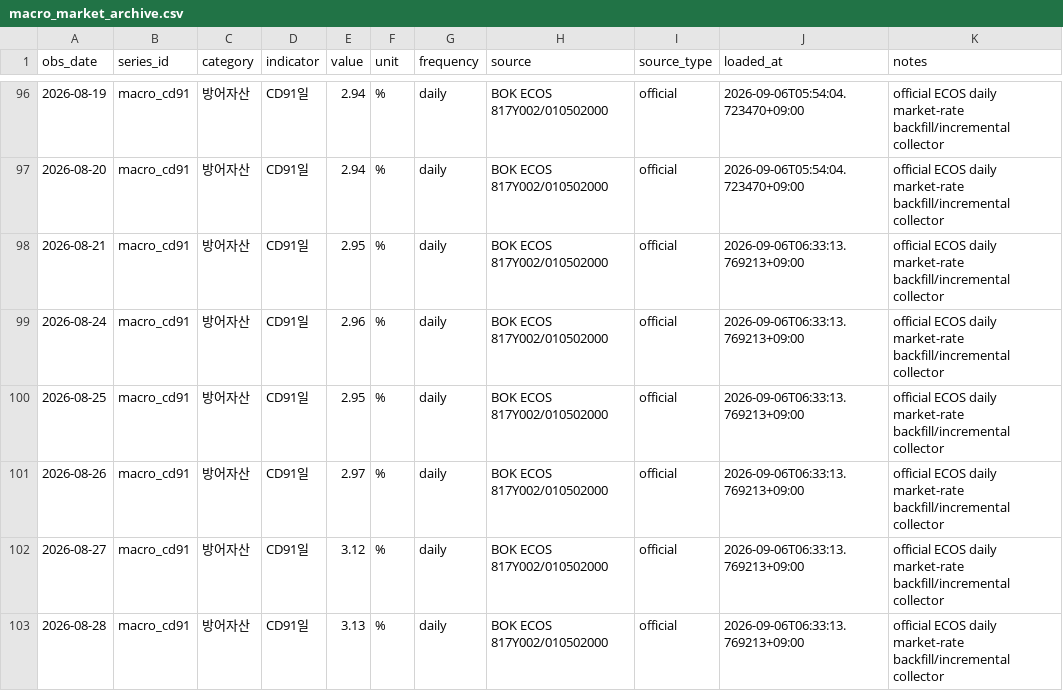
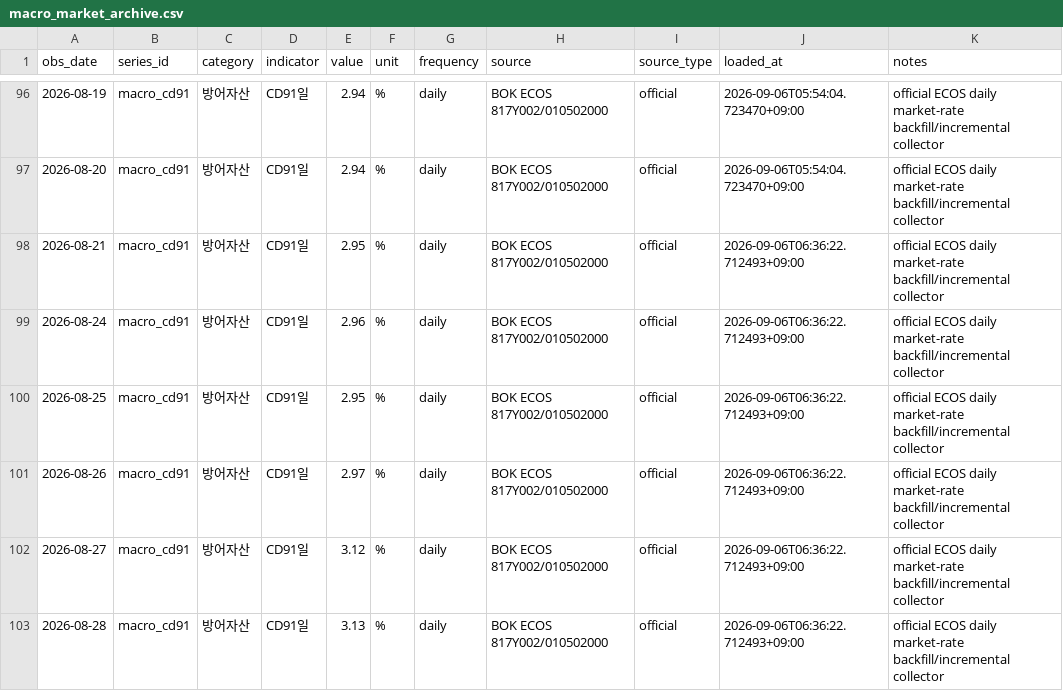
Before and after one commit to hyunsungkim73/HAA_Leader_Sector_System, a CSV file: data/raw/macro/macro_market_archive.csv, drawn as a sheet; only a part is shown, gaps mark what is left out; the diff covers the shown part only.

```diff
--- a/data/raw/macro/macro_market_archive.csv
+++ b/data/raw/macro/macro_market_archive.csv
@@ -97,7 +97,7 @@ obs_date,series_id,category,indicator,value,unit,frequency,source,source_type,lo
 2026-08-20,macro_cd91,방어자산,CD91일,2.94,%,daily,BOK ECOS 817Y002/010502000,official,2026-09-06T05:54:04.723470+09:00,official ECOS daily market-rate backfill/incremental collector
-2026-08-21,macro_cd91,방어자산,CD91일,2.95,%,daily,BOK ECOS 817Y002/010502000,official,2026-09-06T06:33:13.769213+09:00,official ECOS daily market-rate backfill/incremental collector
-2026-08-24,macro_cd91,방어자산,CD91일,2.96,%,daily,BOK ECOS 817Y002/010502000,official,2026-09-06T06:33:13.769213+09:00,official ECOS daily market-rate backfill/incremental collector
-2026-08-25,macro_cd91,방어자산,CD91일,2.95,%,daily,BOK ECOS 817Y002/010502000,official,2026-09-06T06:33:13.769213+09:00,official ECOS daily market-rate backfill/incremental collector
-2026-08-26,macro_cd91,방어자산,CD91일,2.97,%,daily,BOK ECOS 817Y002/010502000,official,2026-09-06T06:33:13.769213+09:00,official ECOS daily market-rate backfill/incremental collector
-2026-08-27,macro_cd91,방어자산,CD91일,3.12,%,daily,BOK ECOS 817Y002/010502000,official,2026-09-06T06:33:13.769213+09:00,official ECOS daily market-rate backfill/incremental collector
-2026-08-28,macro_cd91,방어자산,CD91일,3.13,%,daily,BOK ECOS 817Y002/010502000,official,2026-09-06T06:33:13.769213+09:00,official ECOS daily market-rate backfill/incremental collector
+2026-08-21,macro_cd91,방어자산,CD91일,2.95,%,daily,BOK ECOS 817Y002/010502000,official,2026-09-06T06:36:22.712493+09:00,official ECOS daily market-rate backfill/incremental collector
+2026-08-24,macro_cd91,방어자산,CD91일,2.96,%,daily,BOK ECOS 817Y002/010502000,official,2026-09-06T06:36:22.712493+09:00,official ECOS daily market-rate backfill/incremental collector
+2026-08-25,macro_cd91,방어자산,CD91일,2.95,%,daily,BOK ECOS 817Y002/010502000,official,2026-09-06T06:36:22.712493+09:00,official ECOS daily market-rate backfill/incremental collector
+2026-08-26,macro_cd91,방어자산,CD91일,2.97,%,daily,BOK ECOS 817Y002/010502000,official,2026-09-06T06:36:22.712493+09:00,official ECOS daily market-rate backfill/incremental collector
+2026-08-27,macro_cd91,방어자산,CD91일,3.12,%,daily,BOK ECOS 817Y002/010502000,official,2026-09-06T06:36:22.712493+09:00,official ECOS daily market-rate backfill/incremental collector
+2026-08-28,macro_cd91,방어자산,CD91일,3.13,%,daily,BOK ECOS 817Y002/010502000,official,2026-09-06T06:36:22.712493+09:00,official ECOS daily market-rate backfill/incremental collector
```
Also changed, not shown: 104 edited cells elsewhere in this file, 2 other files.
